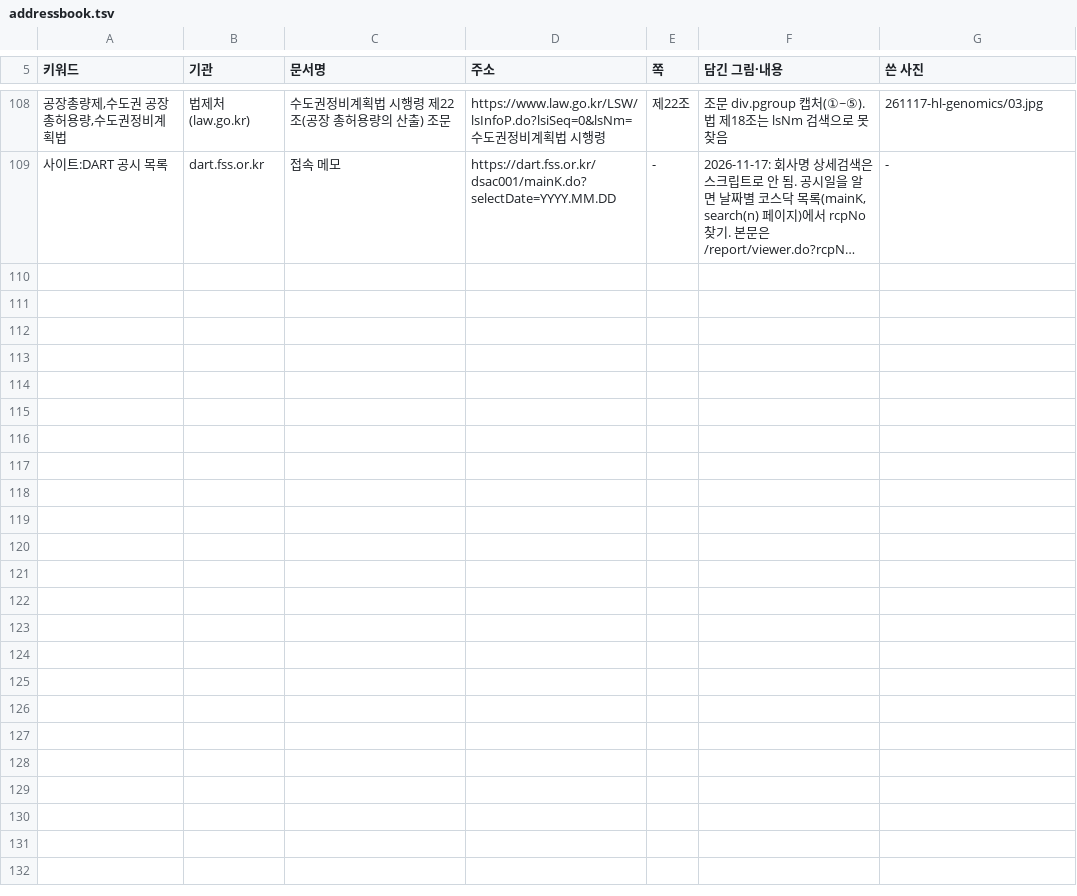
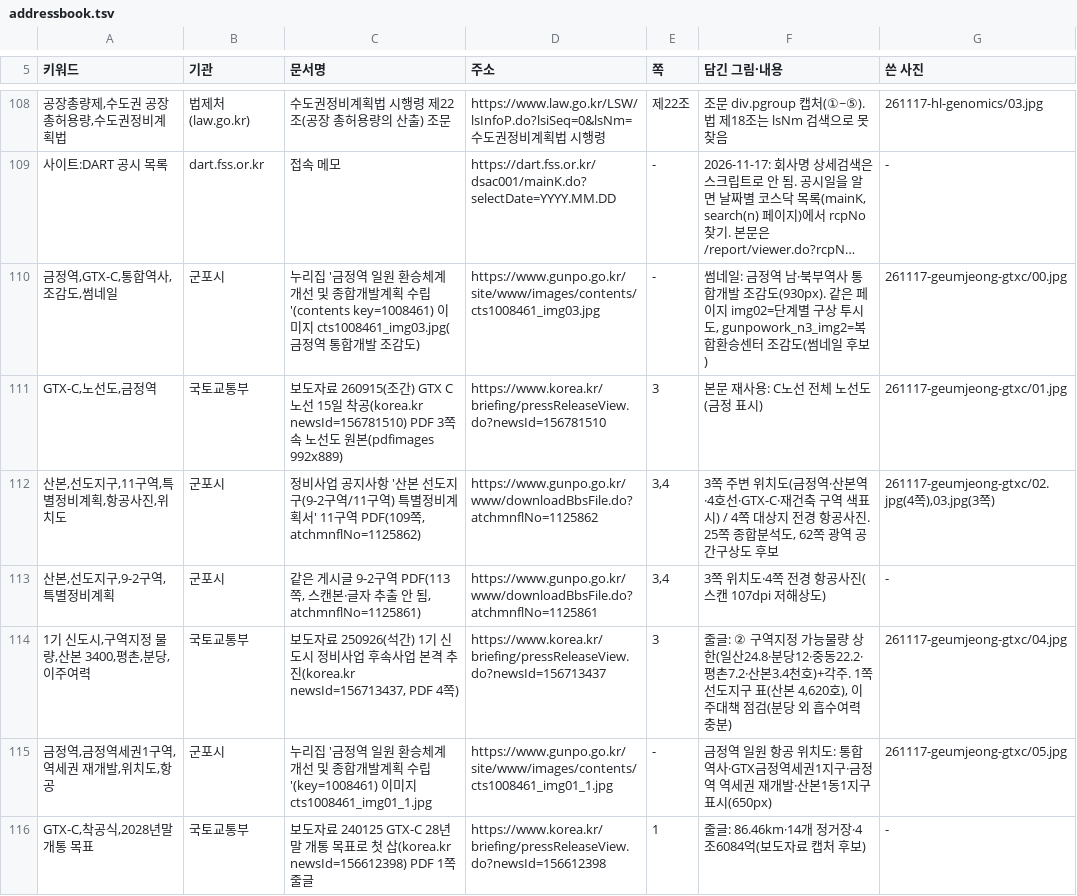
Before and after one commit to min123172317-max/blog-images, a TSV file: addressbook.tsv, drawn as a sheet; only a part is shown, gaps mark what is left out; long unchanged cells end in …; the diff names each change by its address in the sheet, - before the commit and + after, or states it on an @@ line.

```diff
--- a/addressbook.tsv
+++ b/addressbook.tsv
+row 110: 금정역,GTX-C,통합역사,조감도,썸네일 | 군포시 | 누리집 '금정역 일원 환승체계 개선 및 종합개발계획 수립'(contents key=1008461) 이미지 cts1008461_img03.jpg(금정역 통합개발 조감도) | https://www.gunpo.go.kr/site/www/images/contents/cts1008461_img03.jpg | - | 썸네일: 금정역 남·북부역사 통합개발 조감도(930px). 같은 페이지 img02=단계별 구상 투시도, gunpowork_n3_img2=복합환승센터 조감도(썸네일 후보) | 261117-geumjeong-gtxc/00.jpg
+row 111: GTX-C,노선도,금정역 | 국토교통부 | 보도자료 260915(조간) GTX C노선 15일 착공(korea.kr newsId=156781510) PDF 3쪽 속 노선도 원본(pdfimages 992x889) | https://www.korea.kr/briefing/pressReleaseView.do?newsId=156781510 | 3 | 본문 재사용: C노선 전체 노선도(금정 표시) | 261117-geumjeong-gtxc/01.jpg
+row 112: 산본,선도지구,11구역,특별정비계획,항공사진,위치도 | 군포시 | 정비사업 공지사항 '산본 선도지구(9-2구역/11구역) 특별정비계획서' 11구역 PDF(109쪽, atchmnflNo=1125862) | https://www.gunpo.go.kr/www/downloadBbsFile.do?atchmnflNo=1125862 | 3,4 | 3쪽 주변 위치도(금정역·산본역·4호선·GTX-C·재건축 구역 색표시) / 4쪽 대상지 전경 항공사진. 25쪽 종합분석도, 62쪽 광역 공간구상도 후보 | 261117-geumjeong-gtxc/02.jpg(4쪽),03.jpg(3쪽)
+row 113: 산본,선도지구,9-2구역,특별정비계획 | 군포시 | 같은 게시글 9-2구역 PDF(113쪽, 스캔본·글자 추출 안 됨, atchmnflNo=1125861) | https://www.gunpo.go.kr/www/downloadBbsFile.do?atchmnflNo=1125861 | 3,4 | 3쪽 위치도·4쪽 전경 항공사진(스캔 107dpi 저해상도) | -
+row 114: 1기 신도시,구역지정 물량,산본 3400,평촌,분당,이주여력 | 국토교통부 | 보도자료 250926(석간) 1기 신도시 정비사업 후속사업 본격 추진(korea.kr newsId=156713437, PDF 4쪽) | https://www.korea.kr/briefing/pressReleaseView.do?newsId=156713437 | 3 | 줄글: ② 구역지정 가능물량 상한(일산24.8·분당12·중동22.2·평촌7.2·산본3.4천호)+각주. 1쪽 선도지구 표(산본 4,620호), 이주대책 점검(분당 외 흡수여력 충분) | 261117-geumjeong-gtxc/04.jpg
+row 115: 금정역,금정역세권1구역,역세권 재개발,위치도,항공 | 군포시 | 누리집 '금정역 일원 환승체계 개선 및 종합개발계획 수립'(key=1008461) 이미지 cts1008461_img01_1.jpg | https://www.gunpo.go.kr/site/www/images/contents/cts1008461_img01_1.jpg | - | 금정역 일원 항공 위치도: 통합역사·GTX금정역세권1지구·금정역 역세권 재개발·산본1동1지구 표시(650px) | 261117-geumjeong-gtxc/05.jpg
+row 116: GTX-C,착공식,2028년말 개통 목표 | 국토교통부 | 보도자료 240125 GTX-C 28년말 개통 목표로 첫 삽(korea.kr newsId=156612398) PDF 1쪽 줄글 | https://www.korea.kr/briefing/pressReleaseView.do?newsId=156612398 | 1 | 줄글: 86.46km·14개 정거장·4조6084억(보도자료 캡처 후보) | -
```
Also changed, not shown: 7 other files.
